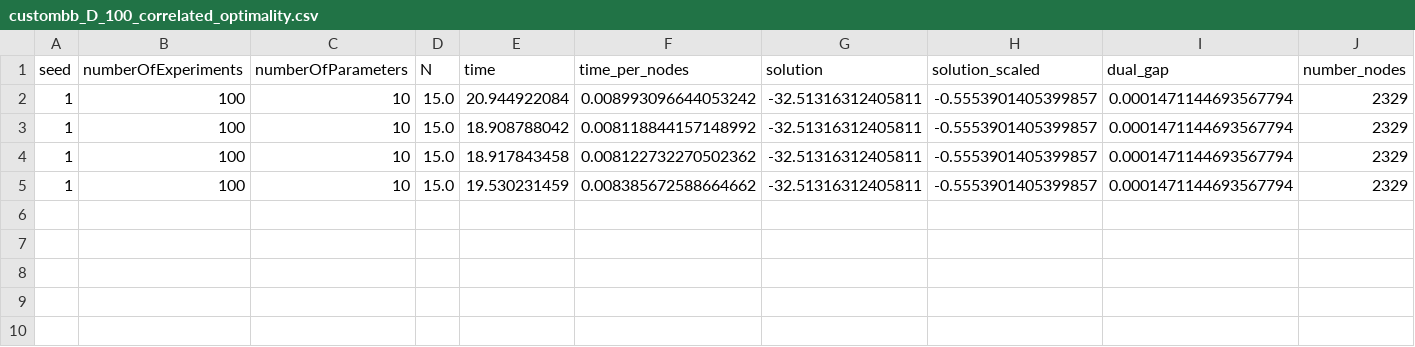
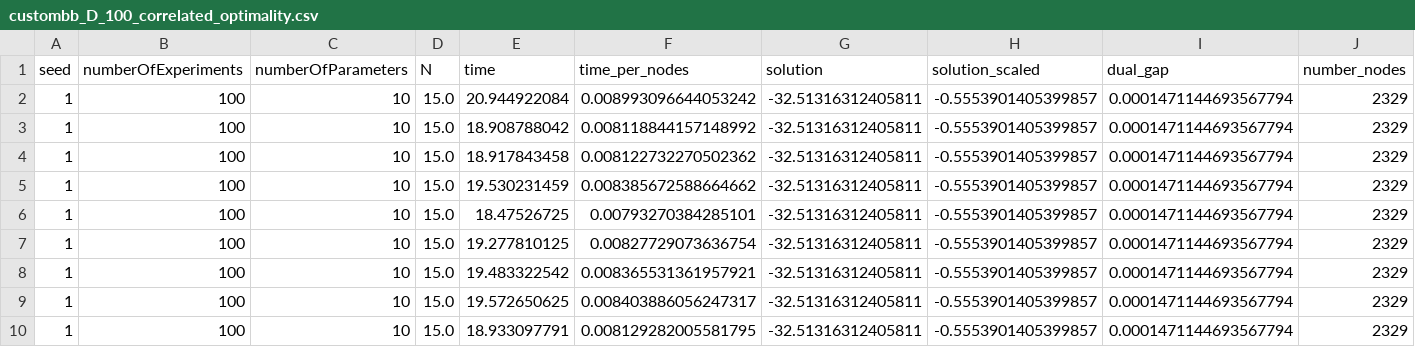
Before and after one commit to StefanoCipolla/OptimalDesignWithBoscia, a CSV file: Results/custombb_D_100_correlated_optimality.csv, drawn as a sheet; only a part is shown; rows hold the shown columns only; the diff names each change by its address in the sheet, - before the commit and + after, or states it on an @@ line.

```diff
--- a/Results/custombb_D_100_correlated_optimality.csv
+++ b/Results/custombb_D_100_correlated_optimality.csv
+row 6: 1 | 100 | 10 | 15.0 | 18.47526725 | 0.00793270384285101 | -32.51316312405811 | -0.5553901405399857 | 0.0001471144693567794 | 2329
+row 7: 1 | 100 | 10 | 15.0 | 19.277810125 | 0.00827729073636754 | -32.51316312405811 | -0.5553901405399857 | 0.0001471144693567794 | 2329
+row 8: 1 | 100 | 10 | 15.0 | 19.483322542 | 0.008365531361957921 | -32.51316312405811 | -0.5553901405399857 | 0.0001471144693567794 | 2329
+row 9: 1 | 100 | 10 | 15.0 | 19.572650625 | 0.008403886056247317 | -32.51316312405811 | -0.5553901405399857 | 0.0001471144693567794 | 2329
+row 10: 1 | 100 | 10 | 15.0 | 18.933097791 | 0.008129282005581795 | -32.51316312405811 | -0.5553901405399857 | 0.0001471144693567794 | 2329
```
Also changed, not shown: Results/boscia_D_100_correlated_optimality.csv, Results/boscia_D_optimality_correlated_100-10_1.csv, 2 other files.
